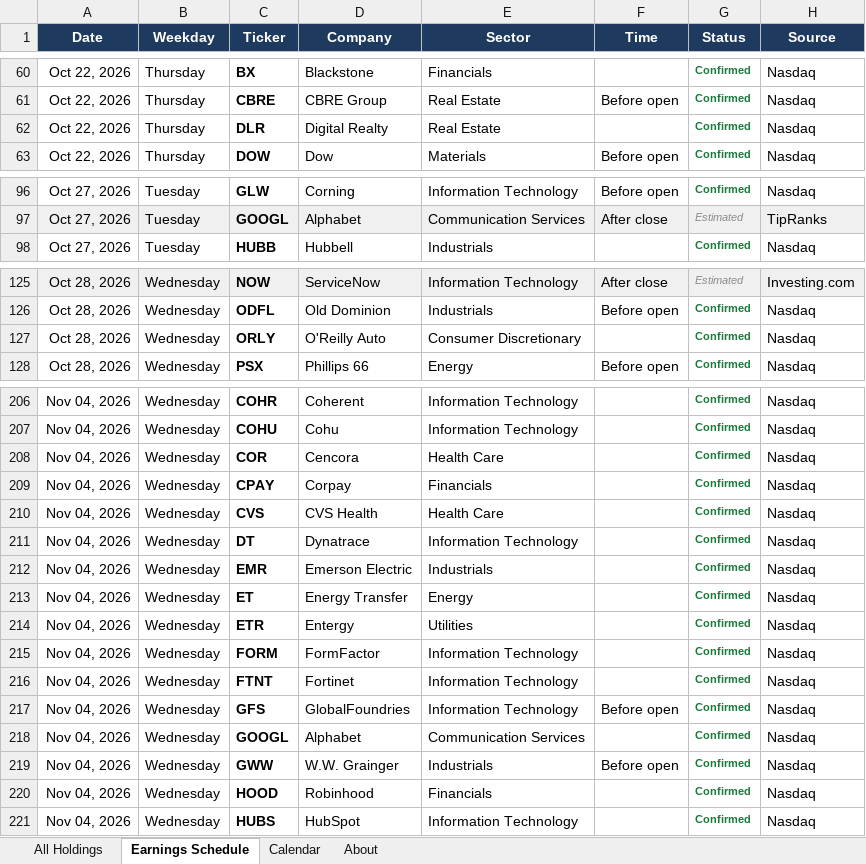
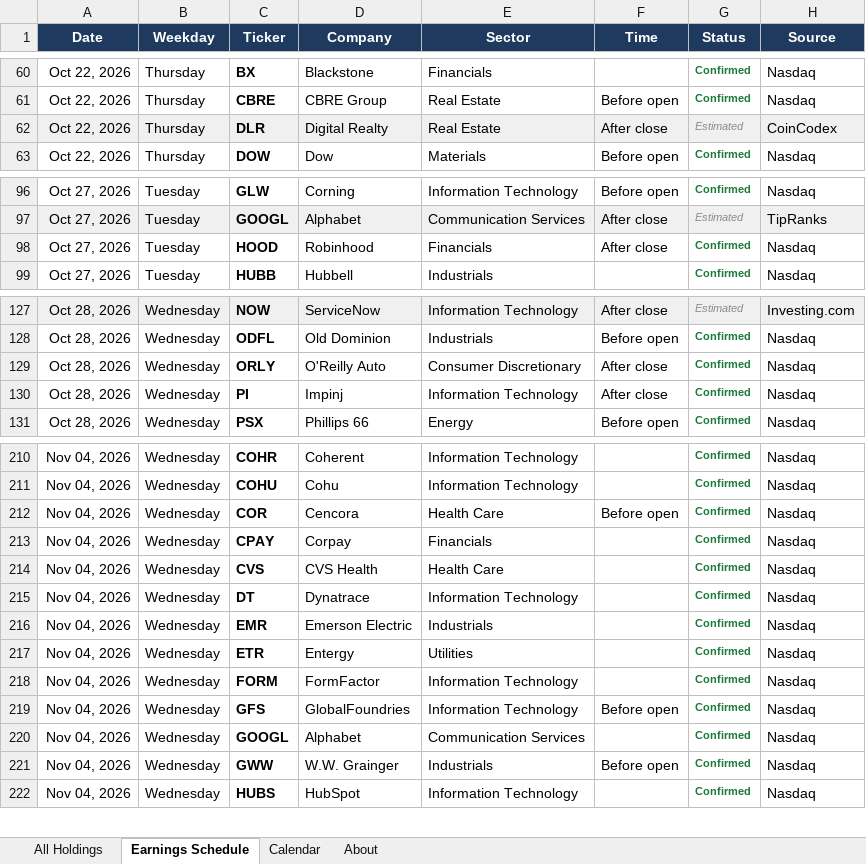
Before and after one commit to alexpkatz/earnings-calendar, an Excel workbook: earnings-data.xlsx, sheet Earnings Schedule, drawn as a sheet; only a part is shown, gaps mark what is left out; values as stored, in another font and other column widths than the file's, no borders; removed rows and columns are numbered as before the commit, all else as after; the diff covers the shown part only; the diff names each change by its address in the sheet, - before the commit and + after, or states it on an @@ line.

```diff
--- a/earnings-data.xlsx (sheet Earnings Schedule)
+++ b/earnings-data.xlsx (sheet Earnings Schedule)
-A62:H62 fill: none
+A62:H62 fill: #F0F0F0
-F62 (Time): (empty)
+F62 (Time): After close
-G62 (Status): Confirmed
+G62 (Status): Estimated
@@ G62 bold: on → off, italic: off → on, text colour: #1A7A3A → #8A8A8A @@
-H62 (Source): Nasdaq
+H62 (Source): CoinCodex
+row 98: Oct 27, 2026 | Tuesday | HOOD | Robinhood | Financials | After close | Confirmed | Nasdaq
-F129 (Time): (empty)
+F129 (Time): After close
+row 130: Oct 28, 2026 | Wednesday | PI | Impinj | Information Technology | After close | Confirmed | Nasdaq
-F212 (Time): (empty)
+F212 (Time): Before open
-row 213: Nov 04, 2026 | Wednesday | ET | Energy Transfer | Energy |  | Confirmed | Nasdaq
-row 216: Nov 04, 2026 | Wednesday | FTNT | Fortinet | Information Technology |  | Confirmed | Nasdaq
-row 220: Nov 04, 2026 | Wednesday | HOOD | Robinhood | Financials |  | Confirmed | Nasdaq
```
Also changed, not shown: 2 added rows, 1 removed row and 2 edited cells elsewhere in this sheet, sheet All Holdings, sheet Calendar, sheet About, 1 other file.
